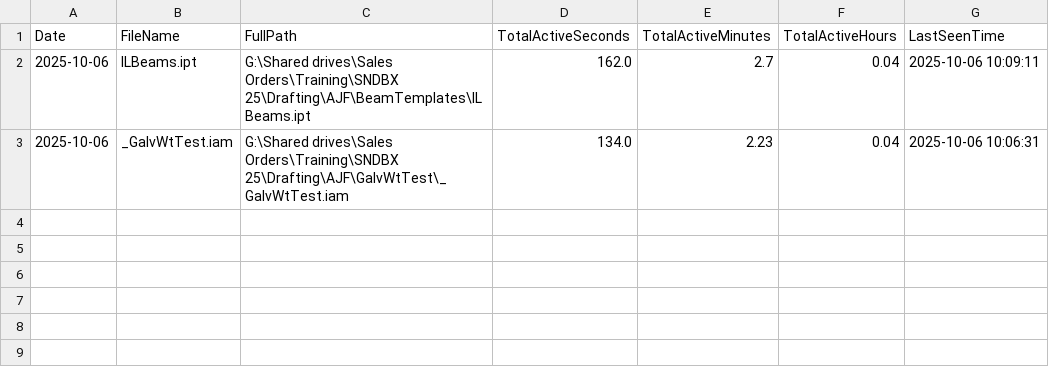
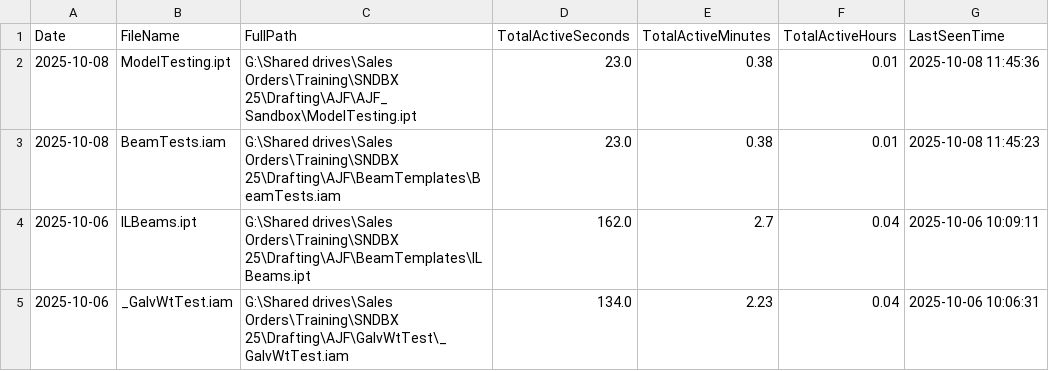
Before and after one commit to SRP1612/InventorTracker-0.022, a CSV file: activity_export-SRP-LT-002-Andrew.csv, drawn as a sheet.

```diff
--- a/activity_export-SRP-LT-002-Andrew.csv
+++ b/activity_export-SRP-LT-002-Andrew.csv
@@ -1,2 +1,4 @@
 "Date","FileName","FullPath","TotalActiveSeconds","TotalActiveMinutes","TotalActiveHours","LastSeenTime"
+"2025-10-08","ModelTesting.ipt","G:\Shared drives\Sales Orders\Training\SNDBX 25\Drafting\AJF\AJF_Sandbox\ModelTesting.ipt","23.0","0.38","0.01","2025-10-08 11:45:36"
+"2025-10-08","BeamTests.iam","G:\Shared drives\Sales Orders\Training\SNDBX 25\Drafting\AJF\BeamTemplates\BeamTests.iam","23.0","0.38","0.01","2025-10-08 11:45:23"
 "2025-10-06","ILBeams.ipt","G:\Shared drives\Sales Orders\Training\SNDBX 25\Drafting\AJF\BeamTemplates\ILBeams.ipt","162.0","2.7","0.04","2025-10-06 10:09:11"
```
Also changed, not shown: 5 other files.
